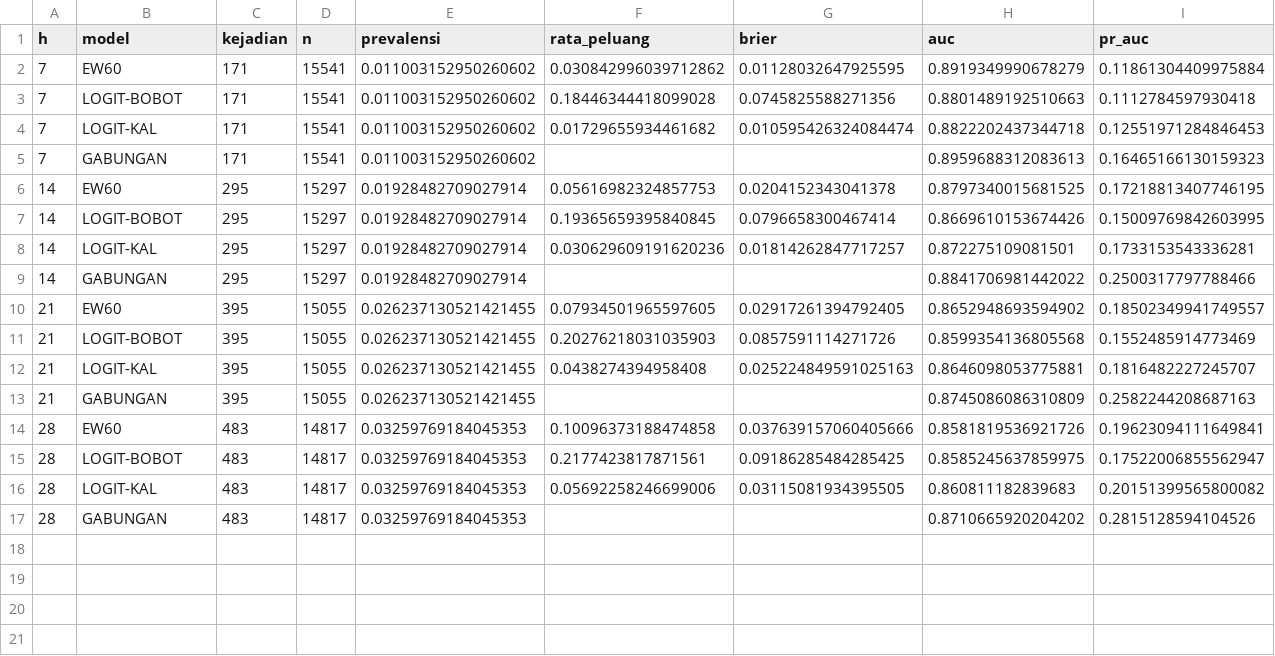
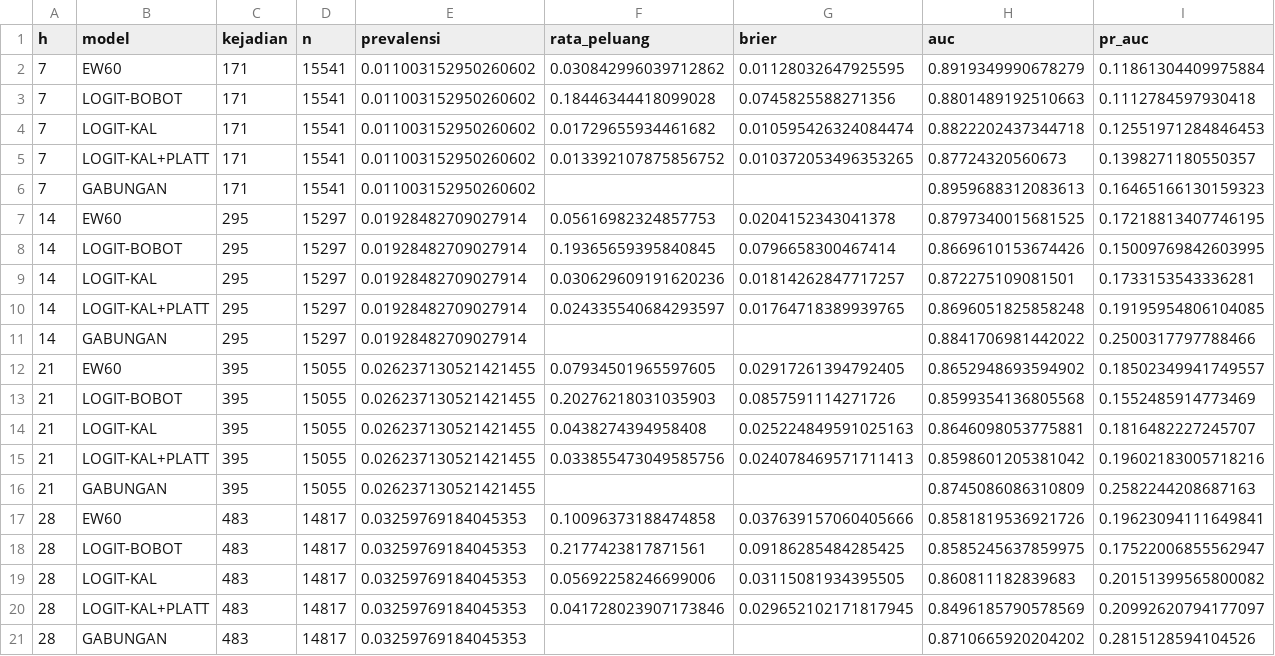
Before and after one commit to afrzl/terawang, a CSV file: data/satelit/uji_peluang_het_logit.csv, drawn as a sheet; only a part is shown; rows hold the shown columns only; the diff names each change by its address in the sheet, - before the commit and + after, or states it on an @@ line.

Commit message:
Kalibrasi Platt berjalan untuk peluang lewat HET logistik

```diff
--- a/data/satelit/uji_peluang_het_logit.csv
+++ b/data/satelit/uji_peluang_het_logit.csv
+row 5: 7 | LOGIT-KAL+PLATT | 171 | 15541 | 0.011003152950260602 | 0.013392107875856752 | 0.010372053496353265 | 0.87724320560673 | 0.1398271180550357
+row 10: 14 | LOGIT-KAL+PLATT | 295 | 15297 | 0.01928482709027914 | 0.024335540684293597 | 0.01764718389939765 | 0.8696051825858248 | 0.19195954806104085
+row 15: 21 | LOGIT-KAL+PLATT | 395 | 15055 | 0.026237130521421455 | 0.033855473049585756 | 0.024078469571711413 | 0.8598601205381042 | 0.19602183005718216
+row 20: 28 | LOGIT-KAL+PLATT | 483 | 14817 | 0.03259769184045353 | 0.041728023907173846 | 0.029652102171817945 | 0.8496185790578569 | 0.20992620794177097
```
Also changed, not shown: 1 other file.
